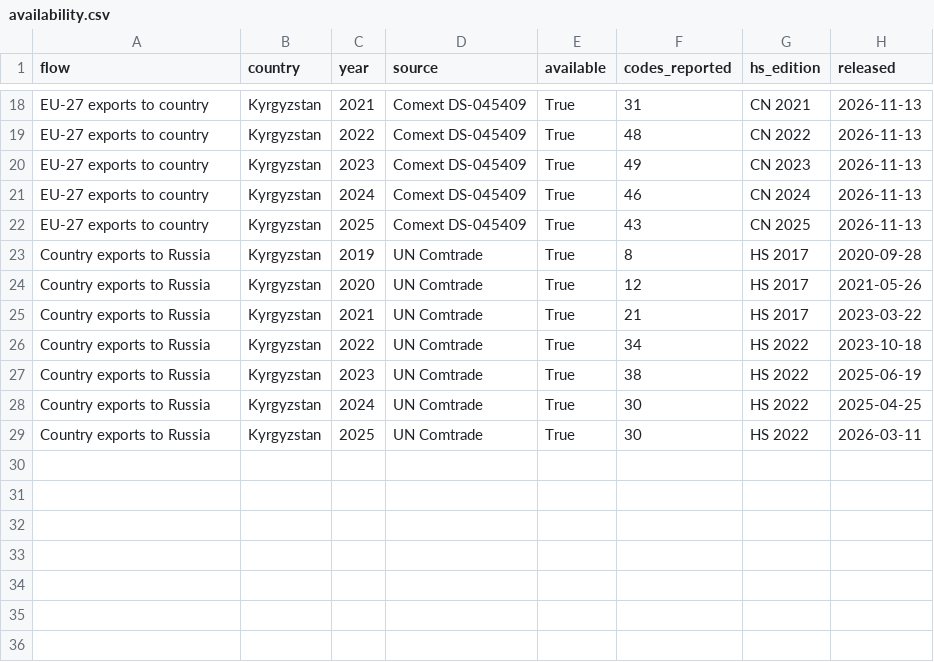
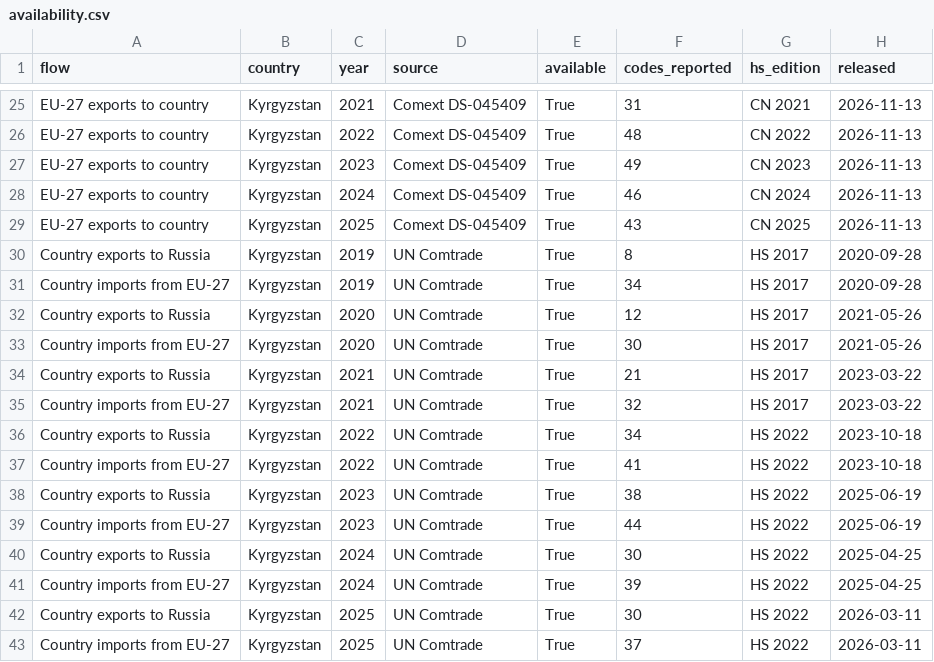
Before and after one commit to dumaaan/russia-trade-tracking, a CSV file: data/processed/availability.csv, drawn as a sheet; only a part is shown, gaps mark what is left out; the diff covers the shown part only; the diff names each change by its address in the sheet, - before the commit and + after, or states it on an @@ line.

Commit message:
Add mirror check of EU exports against KZ/KG import records
Download Kazakhstan and Kyrgyzstan imports from the 27 EU states
(Comtrade, split into code groups below the preview cap) and compare
them with Comext EU exports. Add mirror ratio, gap and excess gap
above the pre-war ratio, a PNG chart, a site section and an EBRD
cross-check. Kazakhstan has no product detail by partner for
2020-2022; these years are missing.

```diff
--- a/data/processed/availability.csv
+++ b/data/processed/availability.csv
+row 31: Country imports from EU-27 | Kyrgyzstan | 2019 | UN Comtrade | True | 34 | HS 2017 | 2020-09-28
+row 33: Country imports from EU-27 | Kyrgyzstan | 2020 | UN Comtrade | True | 30 | HS 2017 | 2021-05-26
+row 35: Country imports from EU-27 | Kyrgyzstan | 2021 | UN Comtrade | True | 32 | HS 2017 | 2023-03-22
+row 37: Country imports from EU-27 | Kyrgyzstan | 2022 | UN Comtrade | True | 41 | HS 2022 | 2023-10-18
+row 39: Country imports from EU-27 | Kyrgyzstan | 2023 | UN Comtrade | True | 44 | HS 2022 | 2025-06-19
+row 41: Country imports from EU-27 | Kyrgyzstan | 2024 | UN Comtrade | True | 39 | HS 2022 | 2025-04-25
+row 43: Country imports from EU-27 | Kyrgyzstan | 2025 | UN Comtrade | True | 37 | HS 2022 | 2026-03-11
```
Also changed, not shown: 7 added rows elsewhere in this file, data/processed/comparison.csv, data/processed/trade_totals.csv, 17 other files.
